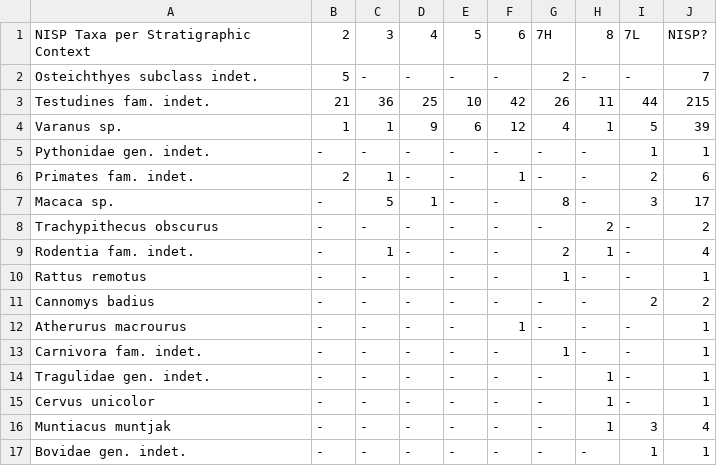
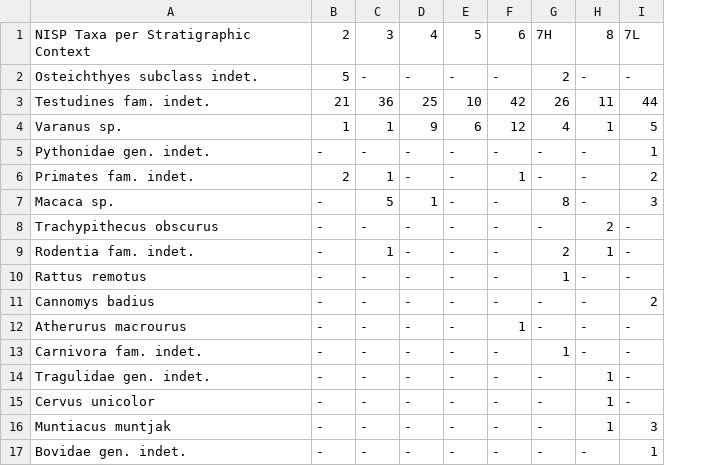
Before and after one commit to benmarwick/ktc11, a CSV file: analysis/data/ktc11_summary_faunal_nonmollusc_data.csv, drawn as a sheet; the diff names each change by its address in the sheet, - before the commit and + after, or states it on an @@ line.

Commit message:
faunal tables with MNI and NISP

```diff
--- a/analysis/data/ktc11_summary_faunal_nonmollusc_data.csv
+++ b/analysis/data/ktc11_summary_faunal_nonmollusc_data.csv
-column J, rows 1-17: NISP? | 7 | 215 | 39 | 1 | 6 | 17 | 2 | 4 | 1 | 2 | 1 | 1 | 1 | 1 | 4 | 1
```
Also changed, not shown: 12 other files.
